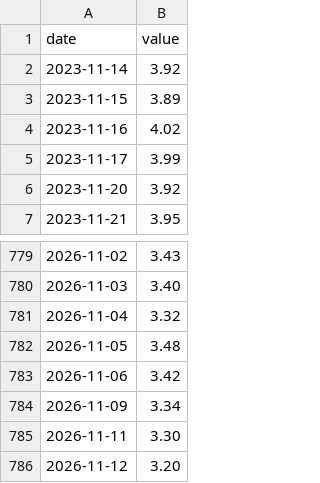
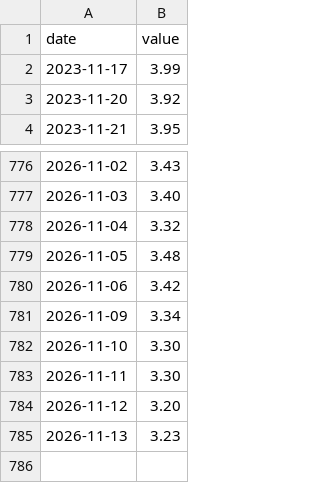
Before and after one commit to cool1990/invest-dashboard_v1, a CSV file: data/series/BAMLH0A0HYM2.csv, drawn as a sheet; only a part is shown, gaps mark what is left out; removed rows and columns are numbered as before the commit, all else as after; the diff names each change by its address in the sheet, - before the commit and + after, or states it on an @@ line.

```diff
--- a/data/series/BAMLH0A0HYM2.csv
+++ b/data/series/BAMLH0A0HYM2.csv
-row 2: 2023-11-14 | 3.92
-row 3: 2023-11-15 | 3.89
-row 4: 2023-11-16 | 4.02
+row 782: 2026-11-10 | 3.30
+row 785: 2026-11-13 | 3.23
```
Also changed, not shown: data/derived/spreads.csv, data/series/DFII10.csv, 16 other files.
